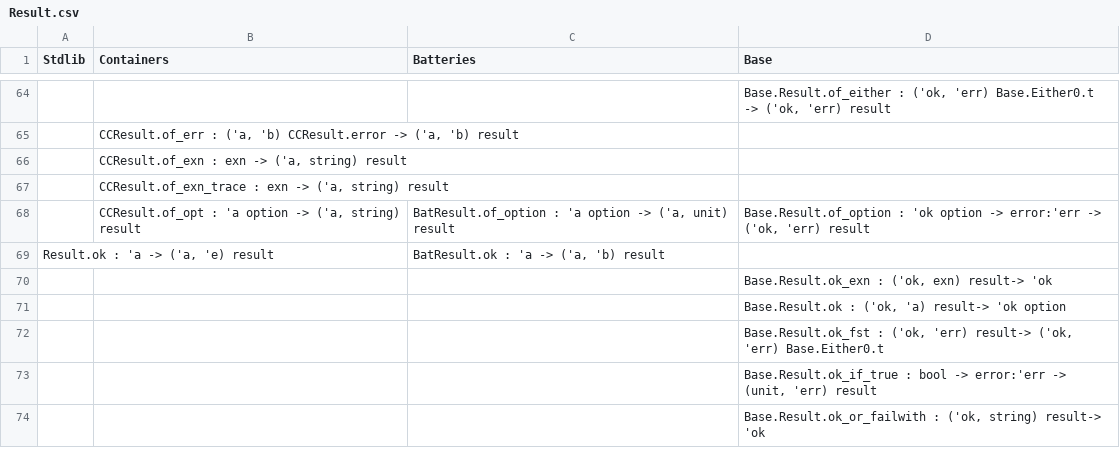
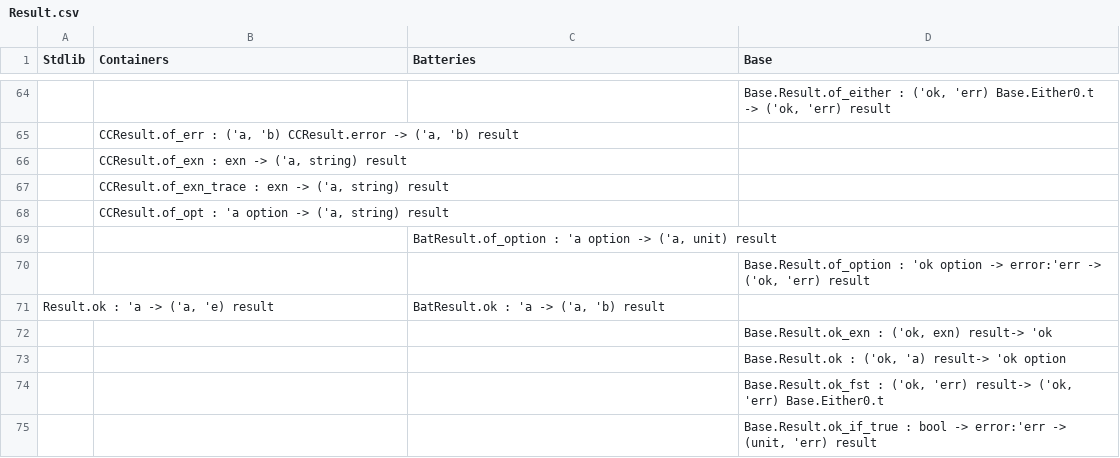
Before and after one commit to Fourchaux/ocaml-stdlib-containers-batteries-base-comparisons, a CSV file: Result.csv, drawn as a sheet; only a part is shown, gaps mark what is left out; the shorter side is filled out with more unchanged rows; removed rows and columns are numbered as before the commit, all else as after; the diff names each change by its address in the sheet, - before the commit and + after, or states it on an @@ line.

```diff
--- a/Result.csv
+++ b/Result.csv
-row 68:  | CCResult.of_opt : 'a option -> ('a, string) result | BatResult.of_option : 'a option -> ('a, unit) result | Base.Result.of_option : 'ok option -> error:'err -> ('ok, 'err) result
+row 68:  | CCResult.of_opt : 'a option -> ('a, string) result
+row 69:  |  | BatResult.of_option : 'a option -> ('a, unit) result
+row 70:  |  |  | Base.Result.of_option : 'ok option -> error:'err -> ('ok, 'err) result
```
Also changed, not shown: List.csv, String.csv, 11 other files.
